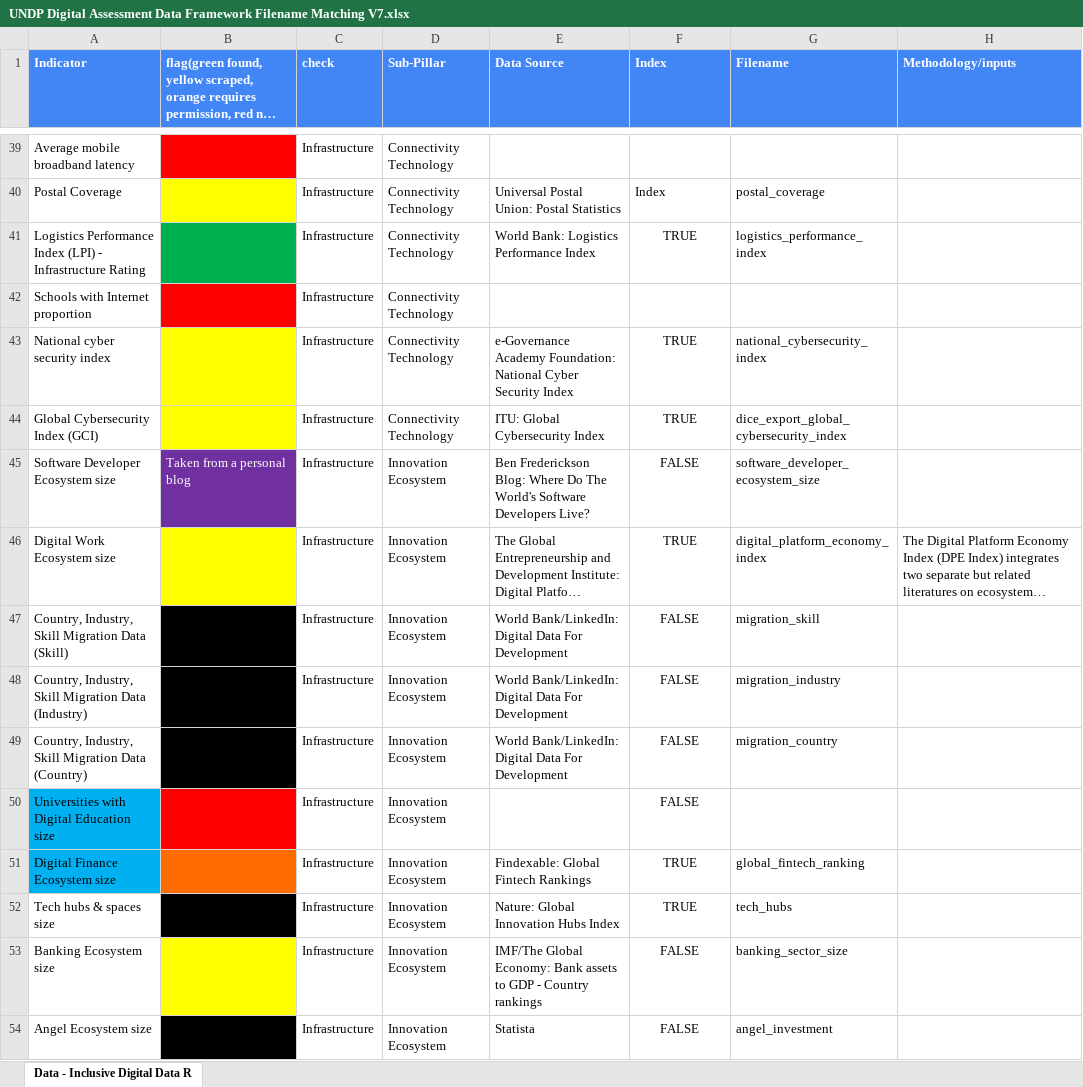
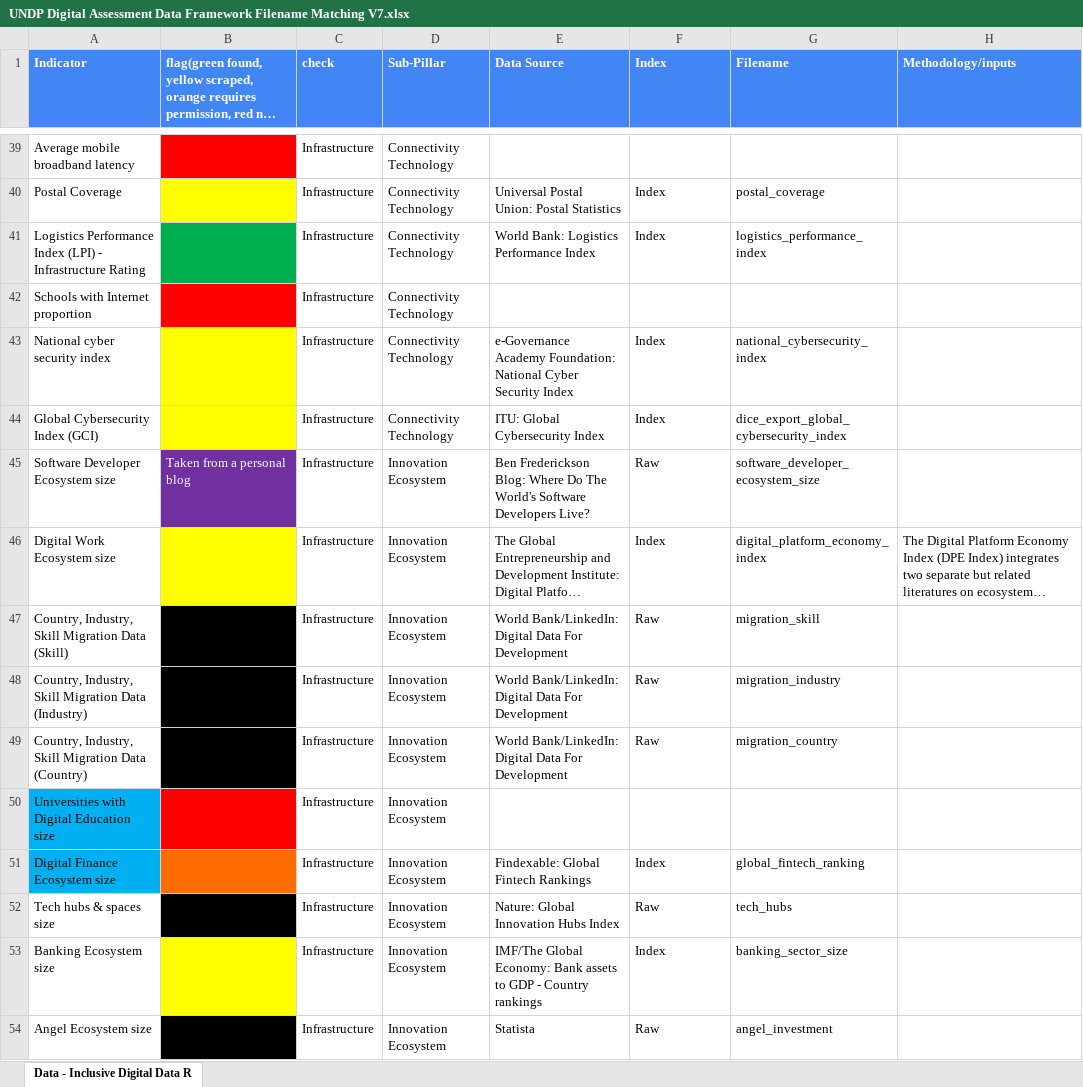
Before and after one commit to undp/digital-development-compass, an Excel workbook: UNDP Digital Assessment Data Framework Filename Matching V7.xlsx, sheet Data - Inclusive Digital Data R, drawn as a sheet; only a part is shown, gaps mark what is left out; long unchanged cells end in …; values as stored, in another font and other column widths than the file's, no borders; charts and pictures and conditional formats not drawn; the diff covers the shown part only; the diff names each change by its address in the sheet, - before the commit and + after, or states it on an @@ line.

```diff
--- a/UNDP Digital Assessment Data Framework Filename Matching V7.xlsx (sheet Data - Inclusive Digital Data R)
+++ b/UNDP Digital Assessment Data Framework Filename Matching V7.xlsx (sheet Data - Inclusive Digital Data R)
-F41 (Index): TRUE
+F41 (Index): Index
-F41 alignment: center
+F41 alignment: left
-F43:F44 (Index): TRUE
+F43:F44 (Index): Index
-F43:F49 alignment: center
+F43:F49 alignment: left
-F45 (Index): FALSE
+F45 (Index): Raw
-F46 (Index): TRUE
+F46 (Index): Index
-F47:F49 (Index): FALSE
+F47:F49 (Index): Raw
-F50 (Index): FALSE
+F50 (Index): (empty)
-F51 (Index): TRUE
+F51 (Index): Index
-F51:F54 alignment: center
+F51:F54 alignment: left
-F52 (Index): TRUE
+F52 (Index): Raw
-F53 (Index): FALSE
+F53 (Index): Index
-F54 (Index): FALSE
+F54 (Index): Raw
```
Also changed, not shown: 23 edited cells and cell formats elsewhere in this sheet, score/country_scores/All_Indicator.xlsx, 16 other files.
